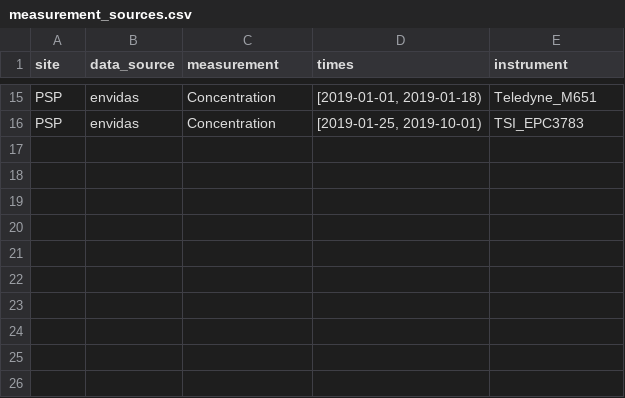
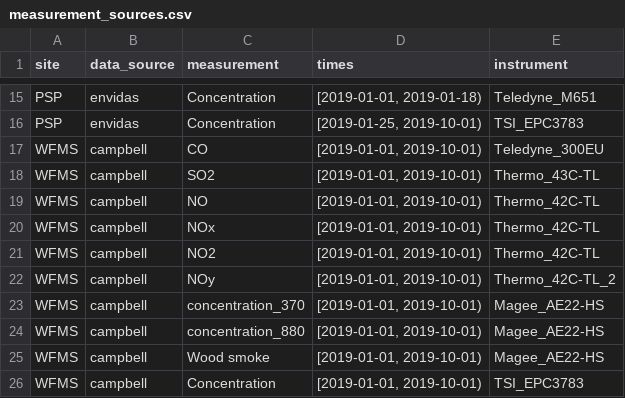
Before and after one commit to ASRCsoft/atmoschem.process, a CSV file: data-raw/package_data/measurement_sources.csv, drawn as a sheet; only a part is shown, gaps mark what is left out.

Commit message:
Add WFMS instrument info. Closes #32

```diff
--- a/data-raw/package_data/measurement_sources.csv
+++ b/data-raw/package_data/measurement_sources.csv
@@ -16 +16,11 @@ PSP,envidas,Concentration,"[2019-01-01, 2019-01-18)",Teledyne_M651
 PSP,envidas,Concentration,"[2019-01-25, 2019-10-01)",TSI_EPC3783
+WFMS,campbell,CO,"[2019-01-01, 2019-10-01)",Teledyne_300EU
+WFMS,campbell,SO2,"[2019-01-01, 2019-10-01)",Thermo_43C-TL
+WFMS,campbell,NO,"[2019-01-01, 2019-10-01)",Thermo_42C-TL
+WFMS,campbell,NOx,"[2019-01-01, 2019-10-01)",Thermo_42C-TL
+WFMS,campbell,NO2,"[2019-01-01, 2019-10-01)",Thermo_42C-TL
+WFMS,campbell,NOy,"[2019-01-01, 2019-10-01)",Thermo_42C-TL_2
+WFMS,campbell,concentration_370,"[2019-01-01, 2019-10-01)",Magee_AE22-HS
+WFMS,campbell,concentration_880,"[2019-01-01, 2019-10-01)",Magee_AE22-HS
+WFMS,campbell,Wood smoke,"[2019-01-01, 2019-10-01)",Magee_AE22-HS
+WFMS,campbell,Concentration,"[2019-01-01, 2019-10-01)",TSI_EPC3783
```
Also changed, not shown: data-raw/package_data/instruments.csv.
